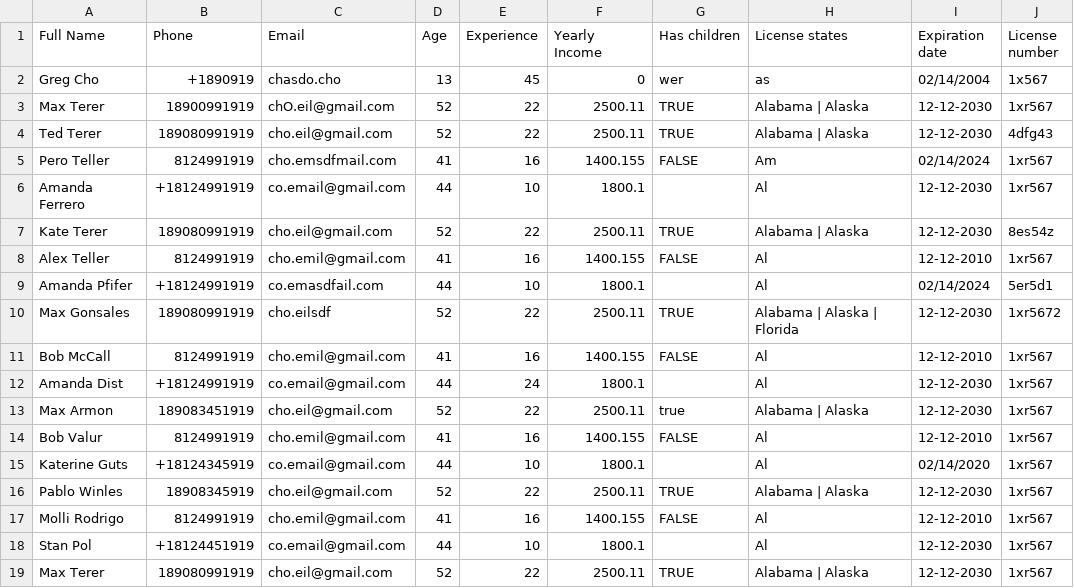
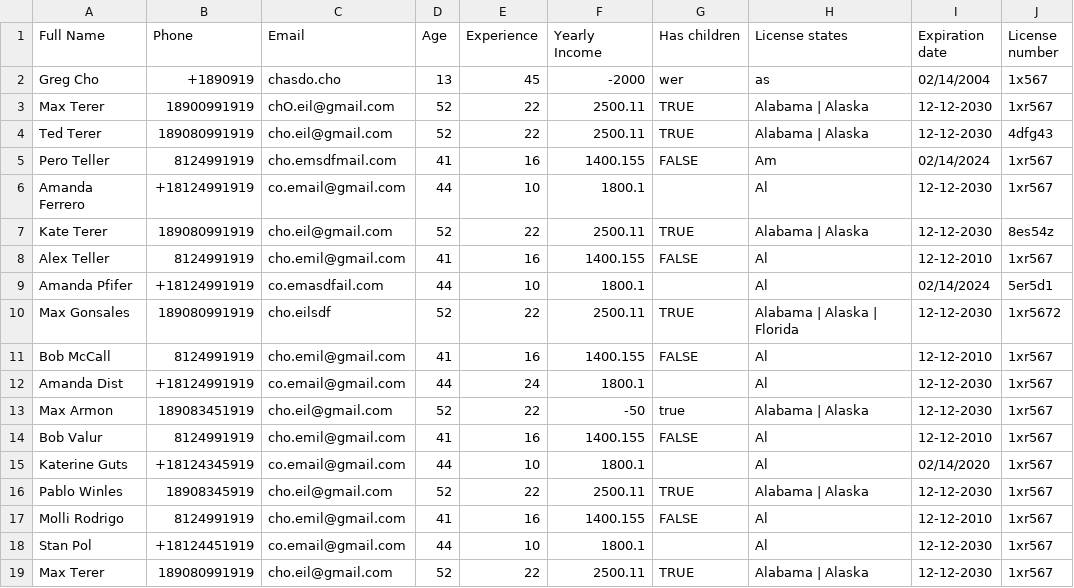
Before and after one commit to komisarov-d/csv-validator, a CSV file: main.csv, drawn as a sheet; only a part is shown.

Commit message:
income refactoring

```diff
--- a/main.csv
+++ b/main.csv
@@ -1,3 +1,3 @@
  Full Name , Phone , Email , Age , Experience , Yearly Income , Has children , License states , Expiration date , License number
- Greg Cho , +1890919 , chasdo.cho , 13 , 45 , 0 , wer , as , 02/14/2004 , 1x567
+ Greg Cho , +1890919 , chasdo.cho , 13 , 45 , -2000 , wer , as , 02/14/2004 , 1x567
  Max Terer , 18900991919 , chO.eil@gmail.com , 52 , 22 , 2500.11 , TRUE , Alabama | Alaska , 12-12-2030 , 1xr567
@@ -12,3 +12,3 @@
  Amanda Dist , +18124991919 , co.email@gmail.com , 44 , 24 , 1800.1 ,  , Al , 12-12-2030 , 1xr567
- Max Armon , 189083451919 , cho.eil@gmail.com , 52 , 22 , 2500.11 , true , Alabama | Alaska , 12-12-2030 , 1xr567
+ Max Armon , 189083451919 , cho.eil@gmail.com , 52 , 22 , -50 , true , Alabama | Alaska , 12-12-2030 , 1xr567
  Bob Valur , 8124991919 , cho.emil@gmail.com , 41 , 16 , 1400.155 , FALSE , Al , 12-12-2010 , 1xr567
```
Also changed, not shown: 20 other files.
